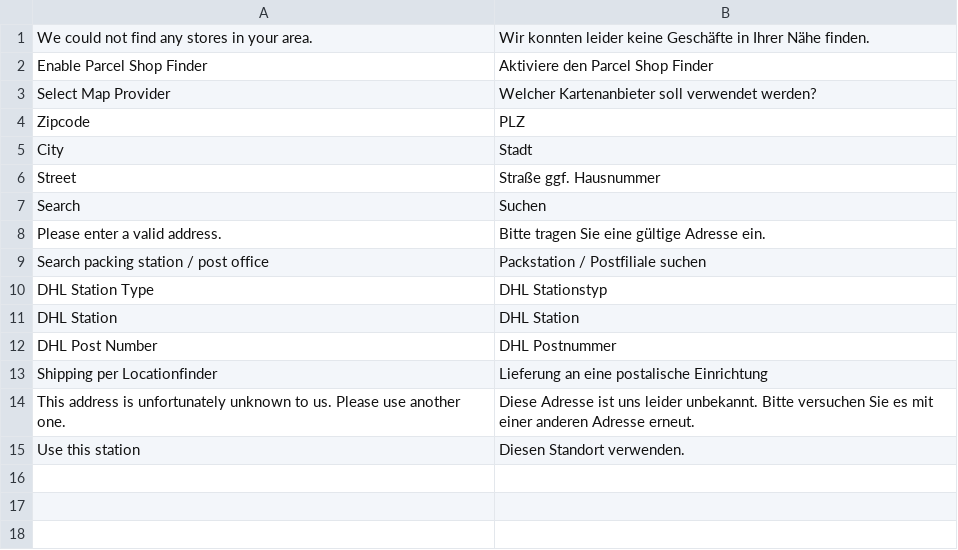
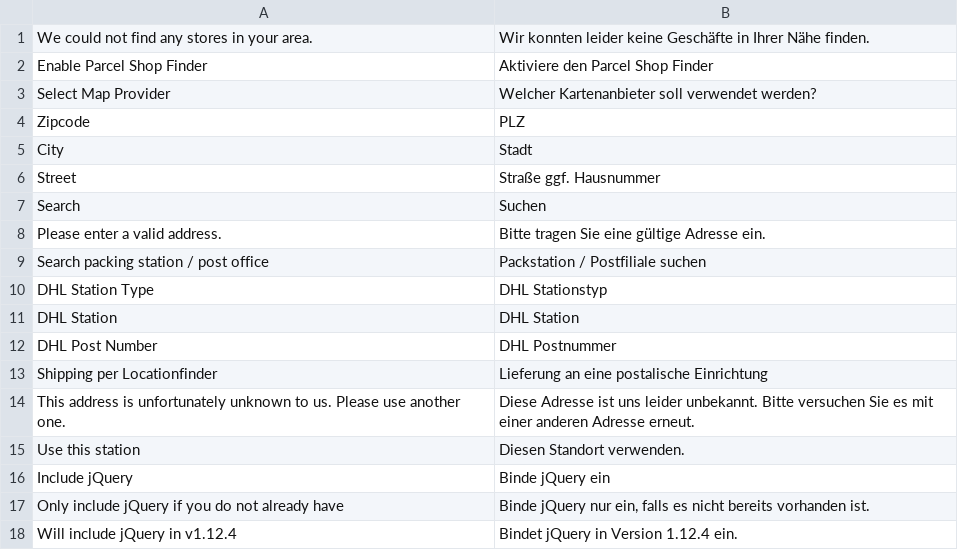
Before and after one commit to netresearch/dhl-location-finder-m1, a CSV file: src/app/locale/de_DE/Dhl_LocationFinder.csv, drawn as a sheet; the diff names each change by its address in the sheet, - before the commit and + after, or states it on an @@ line.

Commit message:
DHLPSF-14: add translations for the new configuration

```diff
--- a/src/app/locale/de_DE/Dhl_LocationFinder.csv
+++ b/src/app/locale/de_DE/Dhl_LocationFinder.csv
+row 16: Include jQuery | Binde jQuery ein
+row 17: Only include jQuery if you do not already have | Binde jQuery nur ein, falls es nicht bereits vorhanden ist.
+row 18: Will include jQuery in v1.12.4 | Bindet jQuery in Version 1.12.4 ein.
```
Also changed, not shown: src/app/locale/en_US/Dhl_LocationFinder.csv, 1 other file.
